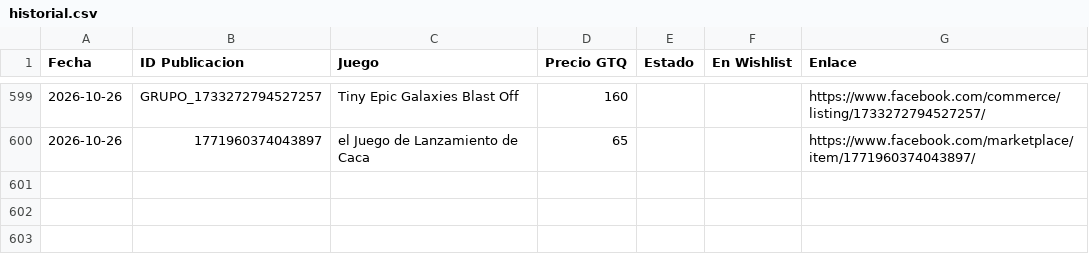
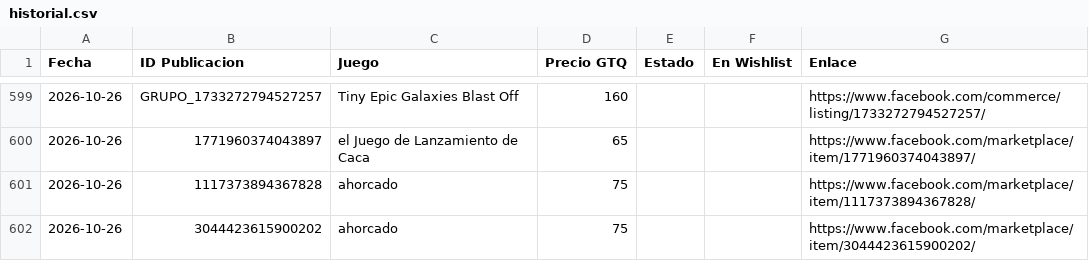
Before and after one commit to Josecito1002/boardgames-tracker, a CSV file: historial.csv, drawn as a sheet; only a part is shown, gaps mark what is left out; the diff names each change by its address in the sheet, - before the commit and + after, or states it on an @@ line.

```diff
--- a/historial.csv
+++ b/historial.csv
+row 601: 2026-10-26 | 1117373894367828 | ahorcado | 75 |  |  | https://www.facebook.com/marketplace/item/1117373894367828/
+row 602: 2026-10-26 | 3044423615900202 | ahorcado | 75 |  |  | https://www.facebook.com/marketplace/item/3044423615900202/
```
Also changed, not shown: 1 other file.
